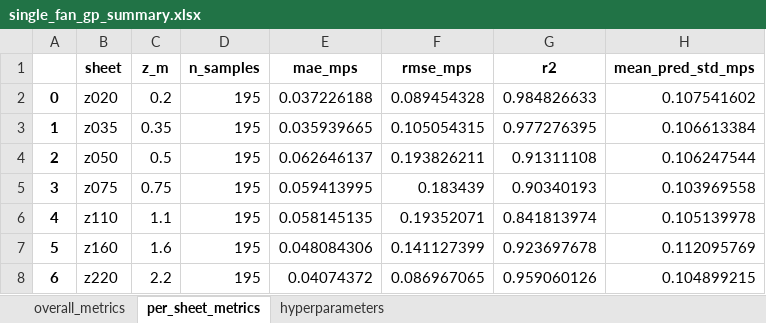
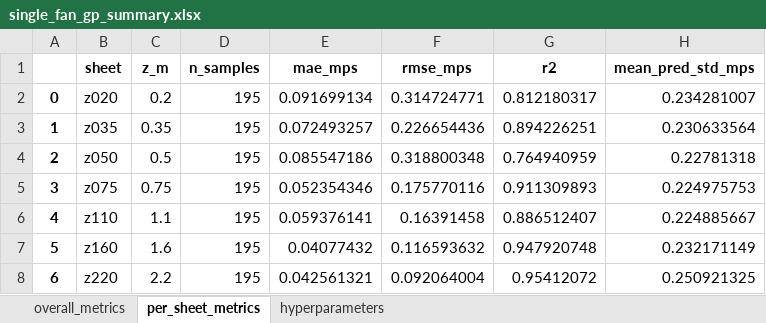
Before and after one commit to GH-X-ST/Nausicaa, an Excel workbook: 01_Thermal/B_results/Single_Fan_GP/single_fan_gp_summary.xlsx, sheet per_sheet_metrics, drawn as a sheet; values as stored, in another font and other column widths than the file's, no borders; the diff names each change by its address in the sheet, - before the commit and + after, or states it on an @@ line.

```diff
--- a/01_Thermal/B_results/Single_Fan_GP/single_fan_gp_summary.xlsx (sheet per_sheet_metrics)
+++ b/01_Thermal/B_results/Single_Fan_GP/single_fan_gp_summary.xlsx (sheet per_sheet_metrics)
-E2 (mae_mps): 0.037226188
+E2 (mae_mps): 0.091699134
-F2 (rmse_mps): 0.089454328
+F2 (rmse_mps): 0.314724771
-G2 (r2): 0.984826633
+G2 (r2): 0.812180317
-H2 (mean_pred_std_mps): 0.107541602
+H2 (mean_pred_std_mps): 0.234281007
-E3 (mae_mps): 0.035939665
+E3 (mae_mps): 0.072493257
-F3 (rmse_mps): 0.105054315
+F3 (rmse_mps): 0.226654436
-G3 (r2): 0.977276395
+G3 (r2): 0.894226251
-H3 (mean_pred_std_mps): 0.106613384
+H3 (mean_pred_std_mps): 0.230633564
-E4 (mae_mps): 0.062646137
+E4 (mae_mps): 0.085547186
-F4 (rmse_mps): 0.193826211
+F4 (rmse_mps): 0.318800348
-G4 (r2): 0.91311108
+G4 (r2): 0.764940959
-H4 (mean_pred_std_mps): 0.106247544
+H4 (mean_pred_std_mps): 0.22781318
-E5 (mae_mps): 0.059413995
+E5 (mae_mps): 0.052354346
-F5 (rmse_mps): 0.183439
+F5 (rmse_mps): 0.175770116
-G5 (r2): 0.90340193
+G5 (r2): 0.911309893
-H5 (mean_pred_std_mps): 0.103969558
+H5 (mean_pred_std_mps): 0.224975753
-E6 (mae_mps): 0.058145135
+E6 (mae_mps): 0.059376141
-F6 (rmse_mps): 0.19352071
+F6 (rmse_mps): 0.16391458
-G6 (r2): 0.841813974
+G6 (r2): 0.886512407
-H6 (mean_pred_std_mps): 0.105139978
+H6 (mean_pred_std_mps): 0.224885667
-E7 (mae_mps): 0.048084306
+E7 (mae_mps): 0.04077432
-F7 (rmse_mps): 0.141127399
+F7 (rmse_mps): 0.116593632
-G7 (r2): 0.923697678
+G7 (r2): 0.947920748
-H7 (mean_pred_std_mps): 0.112095769
+H7 (mean_pred_std_mps): 0.232171149
-E8 (mae_mps): 0.04074372
+E8 (mae_mps): 0.042561321
-F8 (rmse_mps): 0.086967065
+F8 (rmse_mps): 0.092064004
-G8 (r2): 0.959060126
+G8 (r2): 0.95412072
-H8 (mean_pred_std_mps): 0.104899215
+H8 (mean_pred_std_mps): 0.250921325
```
Also changed, not shown: sheet overall_metrics, sheet hyperparameters, 01_Thermal/B_results/Single_Fan_GP/single_fan_gp_grid_predictions.xlsx, 20 other files.
